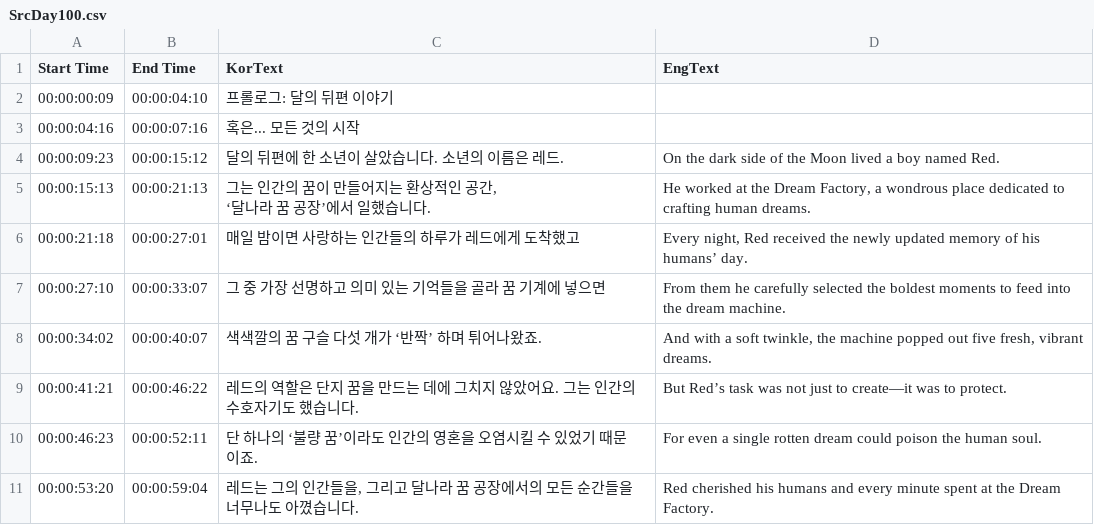
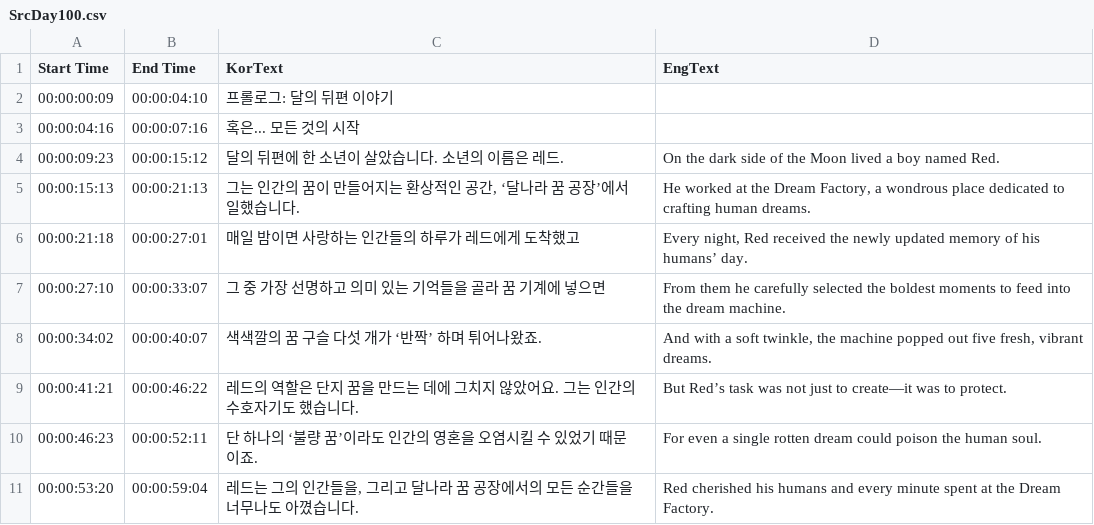
Before and after one commit to MungchiTheBlackThing/The-Black-Thing, a CSV file: Assets/Resources/CSV/main_video_csv/SrcDay100.csv, drawn as a sheet; only a part is shown.

```diff
--- a/Assets/Resources/CSV/main_video_csv/SrcDay100.csv
+++ b/Assets/Resources/CSV/main_video_csv/SrcDay100.csv
@@ -4,4 +4,3 @@
 00:00:09:23,00:00:15:12,달의 뒤편에 한 소년이 살았습니다. 소년의 이름은 레드.,On the dark side of the Moon lived a boy named Red.
-00:00:15:13,00:00:21:13,"그는 인간의 꿈이 만들어지는 환상적인 공간,
-‘달나라 꿈 공장’에서 일했습니다.","He worked at the Dream Factory, a wondrous place dedicated to crafting human dreams. "
+00:00:15:13,00:00:21:13,"그는 인간의 꿈이 만들어지는 환상적인 공간, ‘달나라 꿈 공장’에서 일했습니다.","He worked at the Dream Factory, a wondrous place dedicated to crafting human dreams. "
 00:00:21:18,00:00:27:01,매일 밤이면 사랑하는 인간들의 하루가 레드에게 도착했고,"Every night, Red received the newly updated memory of his humans’ day. "
```
Also changed, not shown: 2 other files.
